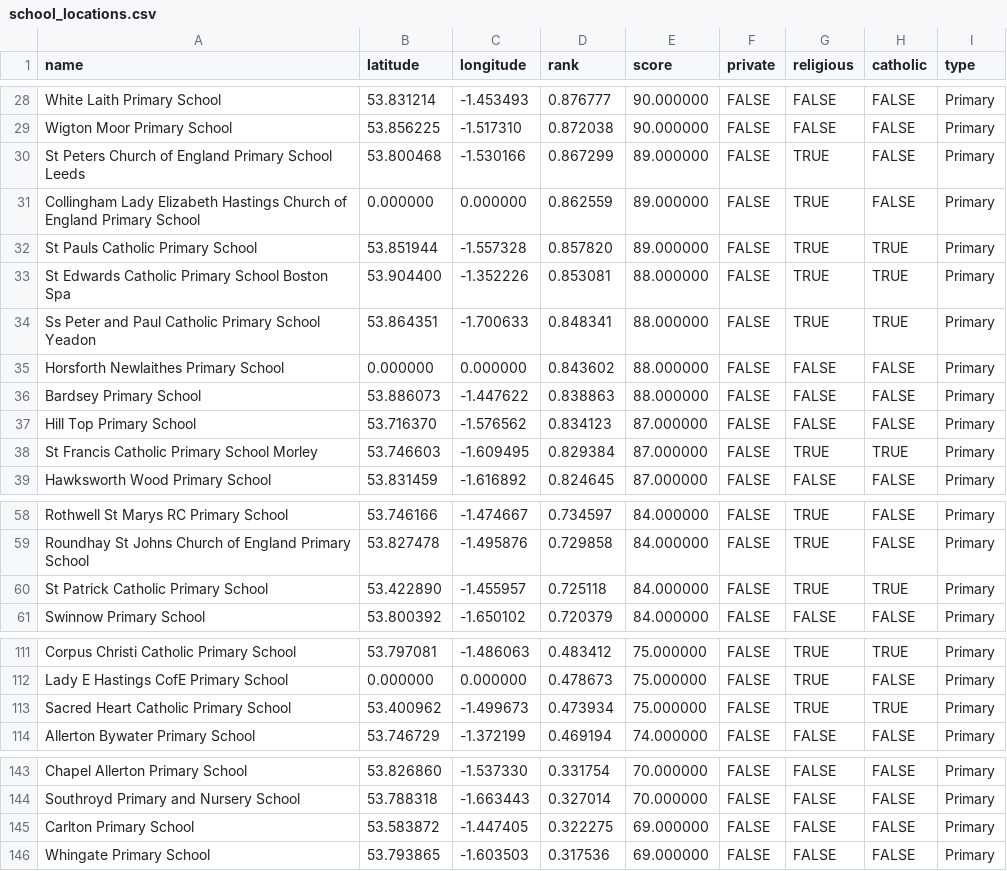
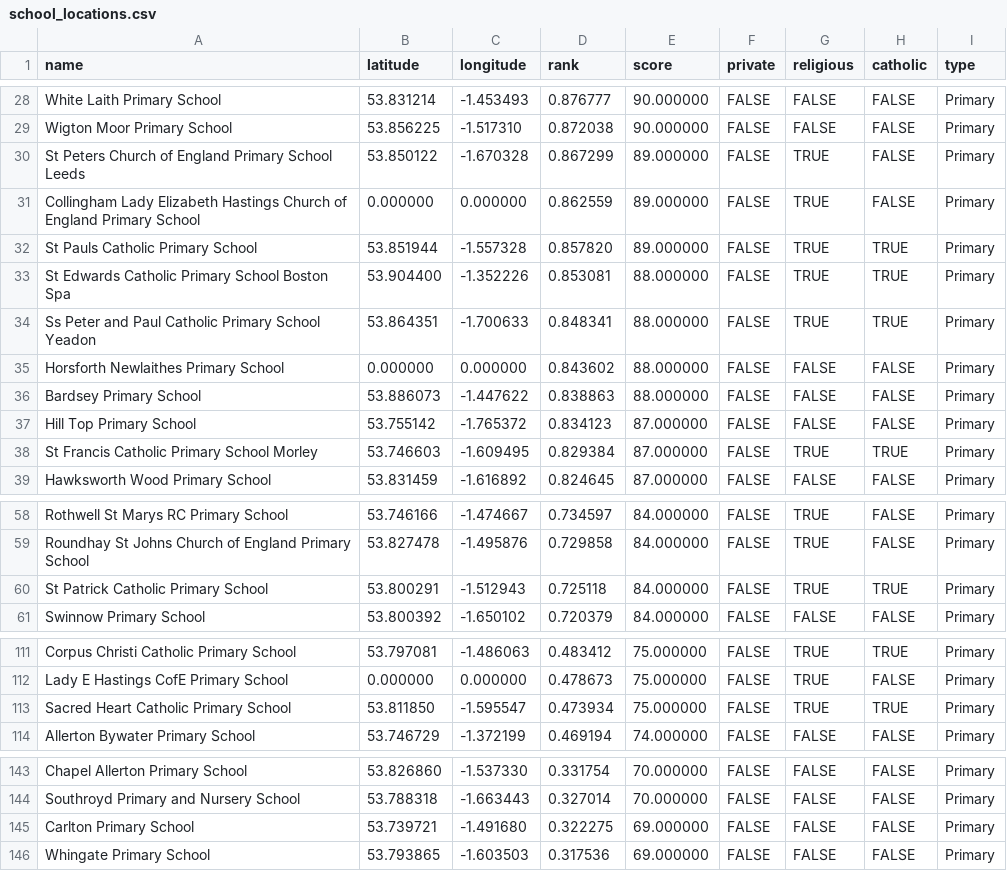
Before and after one commit to relentless/SchoolsMap, a CSV file: SchoolsMap/data/school_locations.csv, drawn as a sheet; only a part is shown, gaps mark what is left out; the diff covers the shown part only.

Commit message:
Tweaked lookup, searched all schools

```diff
--- a/SchoolsMap/data/school_locations.csv
+++ b/SchoolsMap/data/school_locations.csv
@@ -29,3 +29,3 @@ White Laith Primary School,53.831214,-1.453493,0.876777,90.000000,FALSE,FALSE,FA
 Wigton Moor Primary School,53.856225,-1.517310,0.872038,90.000000,FALSE,FALSE,FALSE,Primary
-St Peters Church of England Primary School Leeds,53.800468,-1.530166,0.867299,89.000000,FALSE,TRUE,FALSE,Primary
+St Peters Church of England Primary School Leeds,53.850122,-1.670328,0.867299,89.000000,FALSE,TRUE,FALSE,Primary
 Collingham Lady Elizabeth Hastings Church of England Primary School,0.000000,0.000000,0.862559,89.000000,FALSE,TRUE,FALSE,Primary
@@ -36,3 +36,3 @@ Horsforth Newlaithes Primary School,0.000000,0.000000,0.843602,88.000000,FALSE,F
 Bardsey Primary School,53.886073,-1.447622,0.838863,88.000000,FALSE,FALSE,FALSE,Primary
-Hill Top Primary School,53.716370,-1.576562,0.834123,87.000000,FALSE,FALSE,FALSE,Primary
+Hill Top Primary School,53.755142,-1.765372,0.834123,87.000000,FALSE,FALSE,FALSE,Primary
 St Francis Catholic Primary School Morley,53.746603,-1.609495,0.829384,87.000000,FALSE,TRUE,TRUE,Primary
@@ -59,3 +59,3 @@ Rothwell St Marys RC Primary School,53.746166,-1.474667,0.734597,84.000000,FALSE
 Roundhay St Johns Church of England Primary School,53.827478,-1.495876,0.729858,84.000000,FALSE,TRUE,FALSE,Primary
-St Patrick Catholic Primary School,53.422890,-1.455957,0.725118,84.000000,FALSE,TRUE,TRUE,Primary
+St Patrick Catholic Primary School,53.800291,-1.512943,0.725118,84.000000,FALSE,TRUE,TRUE,Primary
 Swinnow Primary School,53.800392,-1.650102,0.720379,84.000000,FALSE,FALSE,FALSE,Primary
@@ -112,3 +112,3 @@ Corpus Christi Catholic Primary School,53.797081,-1.486063,0.483412,75.000000,FA
 Lady E Hastings CofE Primary School,0.000000,0.000000,0.478673,75.000000,FALSE,TRUE,FALSE,Primary
-Sacred Heart Catholic Primary School,53.400962,-1.499673,0.473934,75.000000,FALSE,TRUE,TRUE,Primary
+Sacred Heart Catholic Primary School,53.811850,-1.595547,0.473934,75.000000,FALSE,TRUE,TRUE,Primary
 Allerton Bywater Primary School,53.746729,-1.372199,0.469194,74.000000,FALSE,FALSE,FALSE,Primary
@@ -144,3 +144,3 @@ Chapel Allerton Primary School,53.826860,-1.537330,0.331754,70.000000,FALSE,FALS
 Southroyd Primary and Nursery School,53.788318,-1.663443,0.327014,70.000000,FALSE,FALSE,FALSE,Primary
-Carlton Primary School,53.583872,-1.447405,0.322275,69.000000,FALSE,FALSE,FALSE,Primary
+Carlton Primary School,53.739721,-1.491680,0.322275,69.000000,FALSE,FALSE,FALSE,Primary
 Whingate Primary School,53.793865,-1.603503,0.317536,69.000000,FALSE,FALSE,FALSE,Primary
```
Also changed, not shown: 10 edited cells elsewhere in this file, 2 other files.
